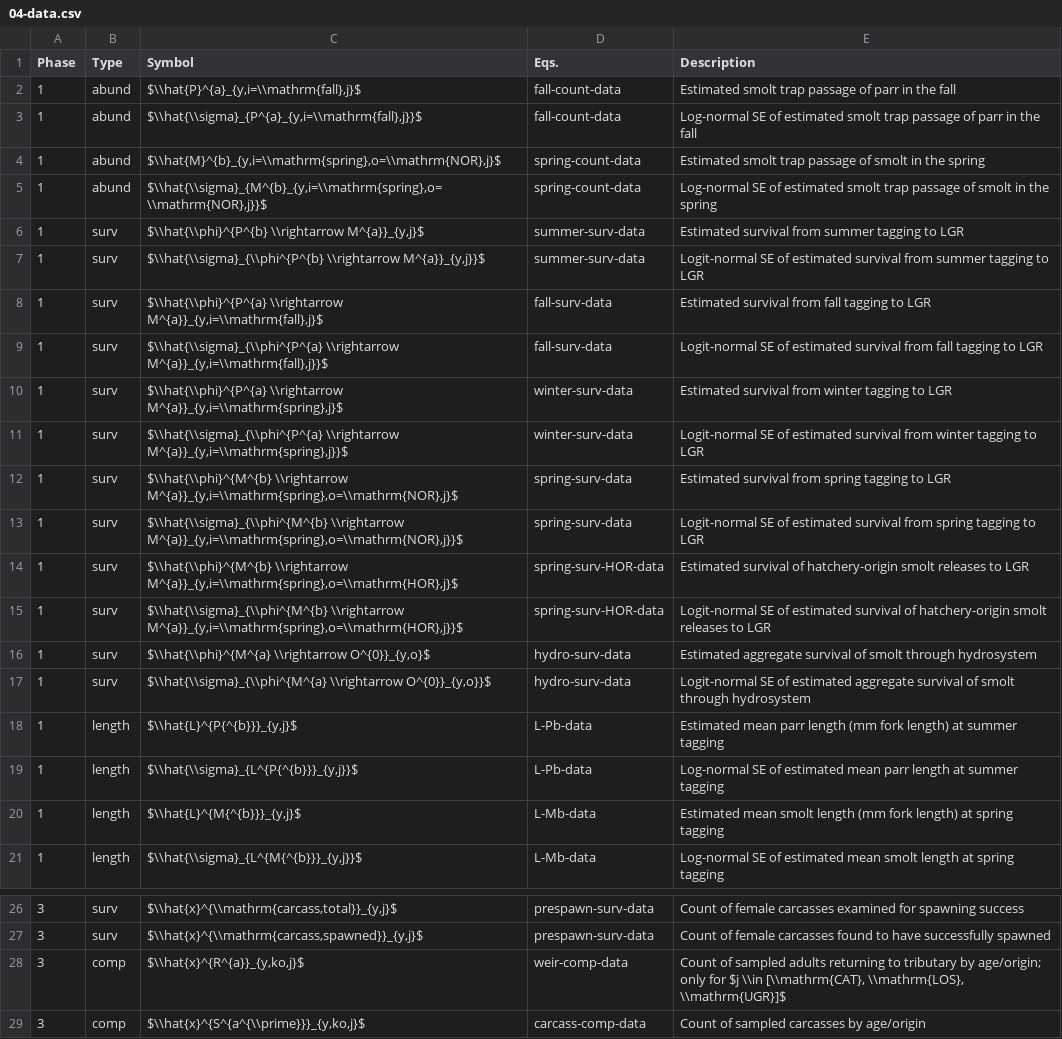
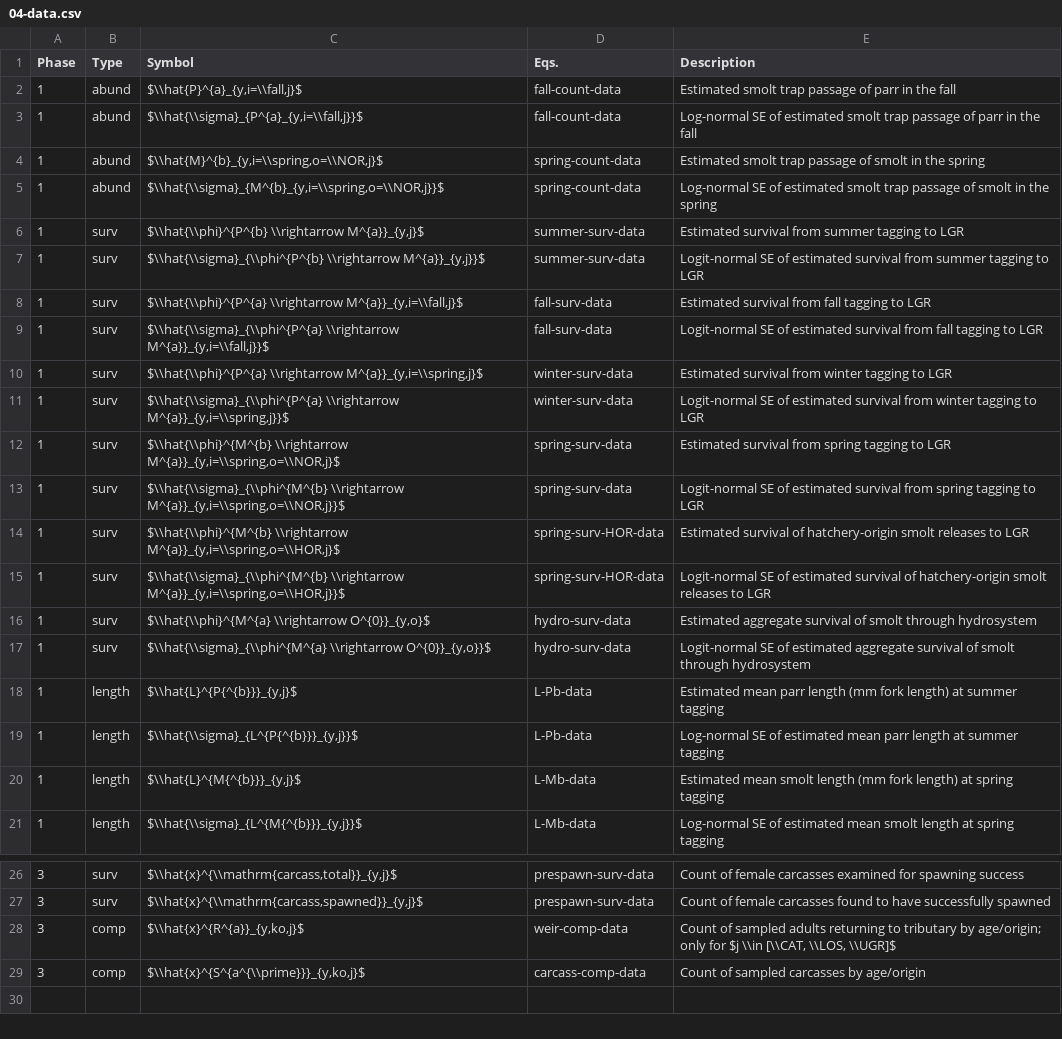
Before and after one commit to bstaton1/GR-sslcm, a CSV file: 100-math-description/04-data.csv, drawn as a sheet; only a part is shown, gaps mark what is left out.

Commit message:
Create/implement shortcut commands
e.g., \NOR instead of having to type \mathrm{NOR}

```diff
--- a/100-math-description/04-data.csv
+++ b/100-math-description/04-data.csv
@@ -1,16 +1,16 @@
 Phase,Type,Symbol,Eqs.,Description
-1,abund,"$\\hat{P}^{a}_{y,i=\\mathrm{fall},j}$",fall-count-data,Estimated smolt trap passage of parr in the fall
-1,abund,"$\\hat{\\sigma}_{P^{a}_{y,i=\\mathrm{fall},j}}$",fall-count-data,Log-normal SE of estimated smolt trap passage of parr in the fall
-1,abund,"$\\hat{M}^{b}_{y,i=\\mathrm{spring},o=\\mathrm{NOR},j}$",spring-count-data,Estimated smolt trap passage of smolt in the spring
-1,abund,"$\\hat{\\sigma}_{M^{b}_{y,i=\\mathrm{spring},o=\\mathrm{NOR},j}}$",spring-count-data,Log-normal SE of estimated smolt trap passage of smolt in the spring
+1,abund,"$\\hat{P}^{a}_{y,i=\\fall,j}$",fall-count-data,Estimated smolt trap passage of parr in the fall
+1,abund,"$\\hat{\\sigma}_{P^{a}_{y,i=\\fall,j}}$",fall-count-data,Log-normal SE of estimated smolt trap passage of parr in the fall
+1,abund,"$\\hat{M}^{b}_{y,i=\\spring,o=\\NOR,j}$",spring-count-data,Estimated smolt trap passage of smolt in the spring
+1,abund,"$\\hat{\\sigma}_{M^{b}_{y,i=\\spring,o=\\NOR,j}}$",spring-count-data,Log-normal SE of estimated smolt trap passage of smolt in the spring
 1,surv,"$\\hat{\\phi}^{P^{b} \\rightarrow M^{a}}_{y,j}$",summer-surv-data,Estimated survival from summer tagging to LGR
 1,surv,"$\\hat{\\sigma}_{\\phi^{P^{b} \\rightarrow M^{a}}_{y,j}}$",summer-surv-data,Logit-normal SE of estimated survival from summer tagging to LGR
-1,surv,"$\\hat{\\phi}^{P^{a} \\rightarrow M^{a}}_{y,i=\\mathrm{fall},j}$",fall-surv-data,Estimated survival from fall tagging to LGR
-1,surv,"$\\hat{\\sigma}_{\\phi^{P^{a} \\rightarrow M^{a}}_{y,i=\\mathrm{fall},j}}$",fall-surv-data,Logit-normal SE of estimated survival from fall tagging to LGR
-1,surv,"$\\hat{\\phi}^{P^{a} \\rightarrow M^{a}}_{y,i=\\mathrm{spring},j}$",winter-surv-data,Estimated survival from winter tagging to LGR
-1,surv,"$\\hat{\\sigma}_{\\phi^{P^{a} \\rightarrow M^{a}}_{y,i=\\mathrm{spring},j}}$",winter-surv-data,Logit-normal SE of estimated survival from winter tagging to LGR
-1,surv,"$\\hat{\\phi}^{M^{b} \\rightarrow M^{a}}_{y,i=\\mathrm{spring},o=\\mathrm{NOR},j}$",spring-surv-data,Estimated survival from spring tagging to LGR
-1,surv,"$\\hat{\\sigma}_{\\phi^{M^{b} \\rightarrow M^{a}}_{y,i=\\mathrm{spring},o=\\mathrm{NOR},j}}$",spring-surv-data,Logit-normal SE of estimated survival from spring tagging to LGR
-1,surv,"$\\hat{\\phi}^{M^{b} \\rightarrow M^{a}}_{y,i=\\mathrm{spring},o=\\mathrm{HOR},j}$",spring-surv-HOR-data,Estimated survival of hatchery-origin smolt releases to LGR
-1,surv,"$\\hat{\\sigma}_{\\phi^{M^{b} \\rightarrow M^{a}}_{y,i=\\mathrm{spring},o=\\mathrm{HOR},j}}$",spring-surv-HOR-data,Logit-normal SE of estimated survival of hatchery-origin smolt releases to LGR
+1,surv,"$\\hat{\\phi}^{P^{a} \\rightarrow M^{a}}_{y,i=\\fall,j}$",fall-surv-data,Estimated survival from fall tagging to LGR
+1,surv,"$\\hat{\\sigma}_{\\phi^{P^{a} \\rightarrow M^{a}}_{y,i=\\fall,j}}$",fall-surv-data,Logit-normal SE of estimated survival from fall tagging to LGR
+1,surv,"$\\hat{\\phi}^{P^{a} \\rightarrow M^{a}}_{y,i=\\spring,j}$",winter-surv-data,Estimated survival from winter tagging to LGR
+1,surv,"$\\hat{\\sigma}_{\\phi^{P^{a} \\rightarrow M^{a}}_{y,i=\\spring,j}}$",winter-surv-data,Logit-normal SE of estimated survival from winter tagging to LGR
+1,surv,"$\\hat{\\phi}^{M^{b} \\rightarrow M^{a}}_{y,i=\\spring,o=\\NOR,j}$",spring-surv-data,Estimated survival from spring tagging to LGR
+1,surv,"$\\hat{\\sigma}_{\\phi^{M^{b} \\rightarrow M^{a}}_{y,i=\\spring,o=\\NOR,j}}$",spring-surv-data,Logit-normal SE of estimated survival from spring tagging to LGR
+1,surv,"$\\hat{\\phi}^{M^{b} \\rightarrow M^{a}}_{y,i=\\spring,o=\\HOR,j}$",spring-surv-HOR-data,Estimated survival of hatchery-origin smolt releases to LGR
+1,surv,"$\\hat{\\sigma}_{\\phi^{M^{b} \\rightarrow M^{a}}_{y,i=\\spring,o=\\HOR,j}}$",spring-surv-HOR-data,Logit-normal SE of estimated survival of hatchery-origin smolt releases to LGR
 1,surv,"$\\hat{\\phi}^{M^{a} \\rightarrow O^{0}}_{y,o}$",hydro-surv-data,Estimated aggregate survival of smolt through hydrosystem
@@ -27,3 +27,3 @@ Phase,Type,Symbol,Eqs.,Description
 3,surv,"$\\hat{x}^{\\mathrm{carcass,spawned}}_{y,j}$",prespawn-surv-data,Count of female carcasses found to have successfully spawned
-3,comp,"$\\hat{x}^{R^{a}}_{y,ko,j}$",weir-comp-data,"Count of sampled adults returning to tributary by age/origin; only for $j \\in [\\mathrm{CAT}, \\mathrm{LOS}, \\mathrm{UGR}]$"
+3,comp,"$\\hat{x}^{R^{a}}_{y,ko,j}$",weir-comp-data,"Count of sampled adults returning to tributary by age/origin; only for $j \\in [\\CAT, \\LOS, \\UGR]$"
 3,comp,"$\\hat{x}^{S^{a^{\\prime}}}_{y,ko,j}$",carcass-comp-data,Count of sampled carcasses by age/origin
```
Also changed, not shown: 100-math-description/01-indices.csv, 100-math-description/03-params.csv, 1 other file.
